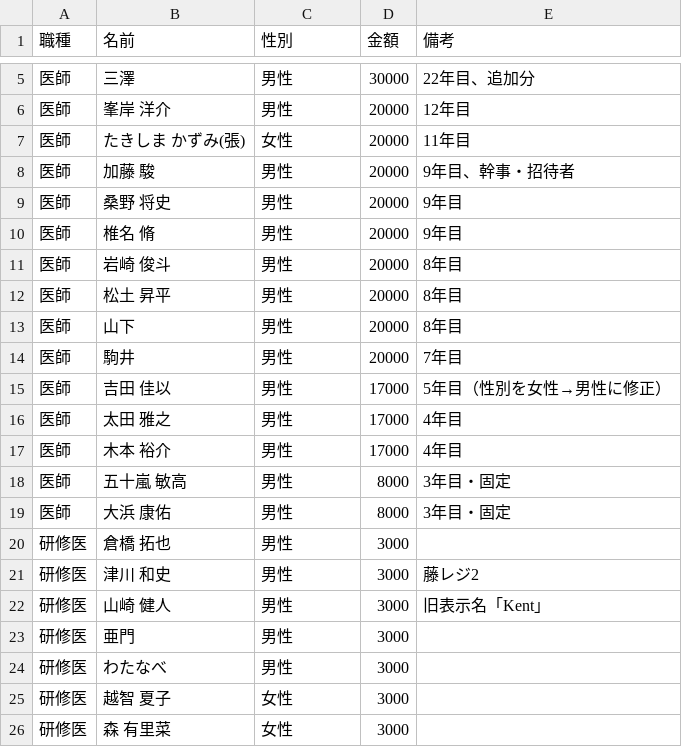
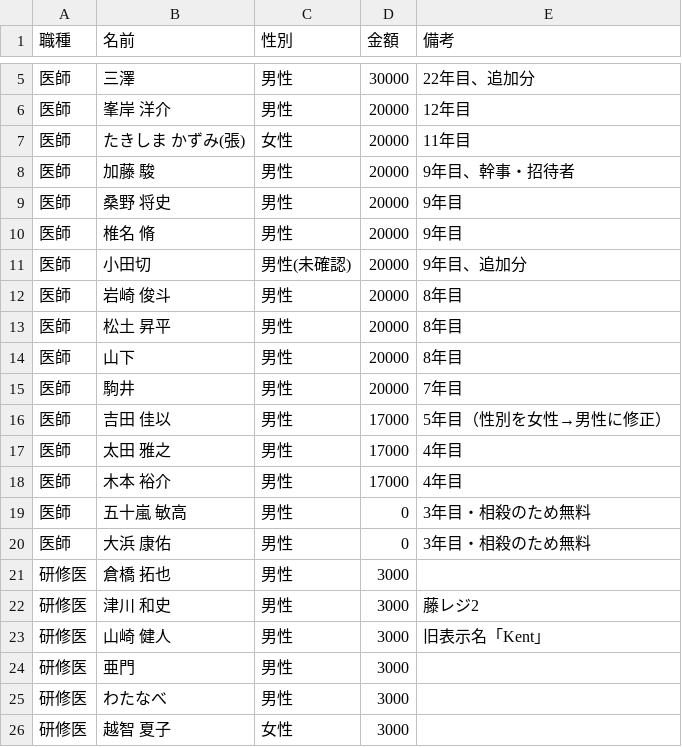
Before and after one commit to shunx06/shunx06, a CSV file: yakatabune-passenger-list.csv, drawn as a sheet; only a part is shown, gaps mark what is left out; the shorter side is filled out with more unchanged rows.

```diff
--- a/yakatabune-passenger-list.csv
+++ b/yakatabune-passenger-list.csv
@@ -10,2 +10,3 @@
 医師,椎名 脩,男性,20000,9年目
+医師,小田切,男性(未確認),20000,9年目、追加分
 医師,岩崎 俊斗,男性,20000,8年目
@@ -17,4 +18,4 @@
 医師,木本 裕介,男性,17000,4年目
-医師,五十嵐 敏高,男性,8000,3年目・固定
-医師,大浜 康佑,男性,8000,3年目・固定
+医師,五十嵐 敏高,男性,0,3年目・相殺のため無料
+医師,大浜 康佑,男性,0,3年目・相殺のため無料
 研修医,倉橋 拓也,男性,3000,
```
Also changed, not shown: 1 other file.
